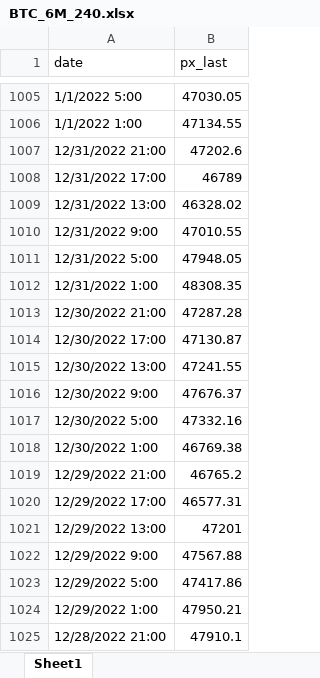
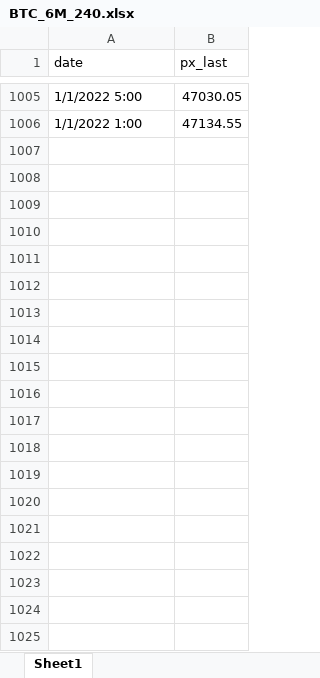
Before and after one commit to Robertzu43/kickstartstrategies, an Excel workbook: INTRADAY-DATA/USSTOCKS(HIGHCORRELATIONWITHBTC)-DATA/BTC-DATA/BTC_6M_240.xlsx, sheet Sheet1, drawn as a sheet; only a part is shown, gaps mark what is left out; values as stored, in another font and other column widths than the file's, no borders; the diff covers the shown part only; the diff names each change by its address in the sheet, - before the commit and + after, or states it on an @@ line.

```diff
--- a/INTRADAY-DATA/USSTOCKS(HIGHCORRELATIONWITHBTC)-DATA/BTC-DATA/BTC_6M_240.xlsx (sheet Sheet1)
+++ b/INTRADAY-DATA/USSTOCKS(HIGHCORRELATIONWITHBTC)-DATA/BTC-DATA/BTC_6M_240.xlsx (sheet Sheet1)
-row 1007: 12/31/2022 21:00 | 47202.6
-row 1008: 12/31/2022 17:00 | 46789
-row 1009: 12/31/2022 13:00 | 46328.02
-row 1010: 12/31/2022 9:00 | 47010.55
-row 1011: 12/31/2022 5:00 | 47948.05
-row 1012: 12/31/2022 1:00 | 48308.35
-row 1013: 12/30/2022 21:00 | 47287.28
-row 1014: 12/30/2022 17:00 | 47130.87
-row 1015: 12/30/2022 13:00 | 47241.55
-row 1016: 12/30/2022 9:00 | 47676.37
-row 1017: 12/30/2022 5:00 | 47332.16
-row 1018: 12/30/2022 1:00 | 46769.38
-row 1019: 12/29/2022 21:00 | 46765.2
-row 1020: 12/29/2022 17:00 | 46577.31
-row 1021: 12/29/2022 13:00 | 47201
-row 1022: 12/29/2022 9:00 | 47567.88
-row 1023: 12/29/2022 5:00 | 47417.86
-row 1024: 12/29/2022 1:00 | 47950.21
-row 1025: 12/28/2022 21:00 | 47910.1
```
Also changed, not shown: 61 removed rows elsewhere in this sheet, INTRADAY-DATA/INDEXES-DATA/DAX-DATA/DAX_6M_240.xlsx, INTRADAY-DATA/INDEXES-DATA/HSCI-DATA/HSCI_6M_240.xlsx, 29 other files.
